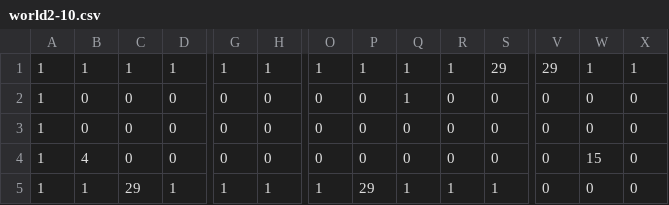
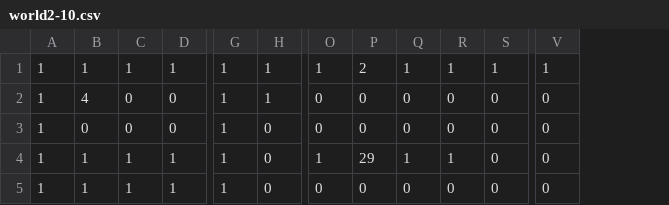
Before and after one commit to komaachi252/game_award, a CSV file: Assets/Resources/Game/world2-10.csv, drawn as a sheet; only a part is shown, gaps mark what is left out; removed rows and columns are numbered as before the commit, all else as after; the diff covers the shown part only; the diff names each change by its address in the sheet, - before the commit and + after, or states it on an @@ line.

```diff
--- a/Assets/Resources/Game/world2-10.csv
+++ b/Assets/Resources/Game/world2-10.csv
-column W, rows 1-5: 1 | 0 | 0 | 15 | 0
-column X, rows 1-5: 1 | 0 | 0 | 0 | 0
-P1: 1
+P1: 2
-S1: 29
+S1: 1
-V1: 29
+V1: 1
-B2: 0
+B2: 4
-G2:G4: 0
+G2:G4: 1
-H2: 0
+H2: 1
-Q2: 1
+Q2: 0
-B4: 4
+B4: 1
-C4: 0
+C4: 1
-D4: 0
+D4: 1
-O4: 0
+O4: 1
-P4: 0
+P4: 29
-Q4: 0
+Q4: 1
-R4: 0
+R4: 1
-C5: 29
+C5: 1
-H5: 1
+H5: 0
-O5: 1
+O5: 0
-P5: 29
+P5: 0
-Q5: 1
+Q5: 0
-R5: 1
+R5: 0
-S5: 1
+S5: 0
```
Also changed, not shown: 1 added row and 55 edited cells elsewhere in this file, Assets/Resources/Game/world1-8.csv, Assets/Resources/Game/world2-6.csv, 14 other files.
